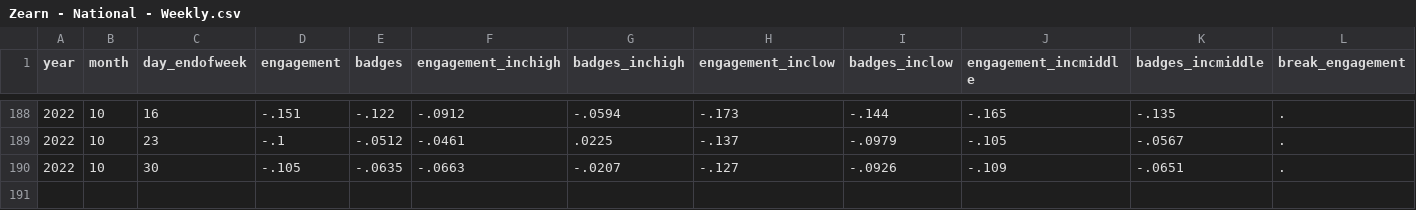
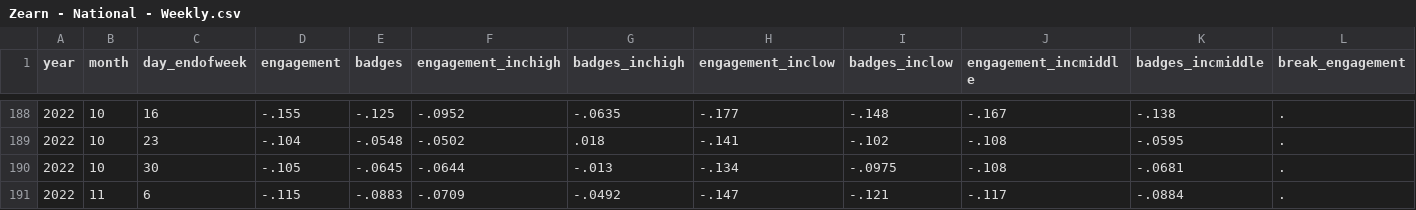
Before and after one commit to OpportunityInsights/EconomicTracker, a CSV file: data/Zearn - National - Weekly.csv, drawn as a sheet; only a part is shown, gaps mark what is left out; rows hold the shown columns only; the diff covers the shown part only; the diff names each change by its address in the sheet, - before the commit and + after, or states it on an @@ line.

```diff
--- a/data/Zearn - National - Weekly.csv
+++ b/data/Zearn - National - Weekly.csv
-D188 (engagement): -.151
+D188 (engagement): -.155
-E188 (badges): -.122
+E188 (badges): -.125
-F188 (engagement_inchigh): -.0912
+F188 (engagement_inchigh): -.0952
-G188 (badges_inchigh): -.0594
+G188 (badges_inchigh): -.0635
-H188 (engagement_inclow): -.173
+H188 (engagement_inclow): -.177
-I188 (badges_inclow): -.144
+I188 (badges_inclow): -.148
-J188 (engagement_incmiddle): -.165
+J188 (engagement_incmiddle): -.167
-K188 (badges_incmiddle): -.135
+K188 (badges_incmiddle): -.138
-D189 (engagement): -.1
+D189 (engagement): -.104
-E189 (badges): -.0512
+E189 (badges): -.0548
-F189 (engagement_inchigh): -.0461
+F189 (engagement_inchigh): -.0502
-G189 (badges_inchigh): .0225
+G189 (badges_inchigh): .018
-H189 (engagement_inclow): -.137
+H189 (engagement_inclow): -.141
-I189 (badges_inclow): -.0979
+I189 (badges_inclow): -.102
-J189 (engagement_incmiddle): -.105
+J189 (engagement_incmiddle): -.108
-K189 (badges_incmiddle): -.0567
+K189 (badges_incmiddle): -.0595
-E190 (badges): -.0635
+E190 (badges): -.0645
-F190 (engagement_inchigh): -.0663
+F190 (engagement_inchigh): -.0644
-G190 (badges_inchigh): -.0207
+G190 (badges_inchigh): -.013
-H190 (engagement_inclow): -.127
+H190 (engagement_inclow): -.134
-I190 (badges_inclow): -.0926
+I190 (badges_inclow): -.0975
-J190 (engagement_incmiddle): -.109
+J190 (engagement_incmiddle): -.108
-K190 (badges_incmiddle): -.0651
+K190 (badges_incmiddle): -.0681
+row 191: 2022 | 11 | 6 | -.115 | -.0883 | -.0709 | -.0492 | -.147 | -.121 | -.117 | -.0884 | .
```
Also changed, not shown: 32 edited cells elsewhere in this file, data/Zearn - City - Weekly.csv, data/Zearn - State - Weekly.csv.
